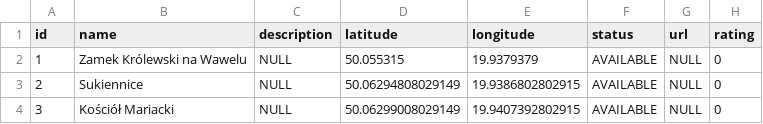
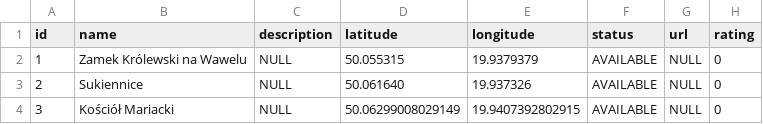
Before and after one commit to krzysiuk12/EngineerProject, a CSV file: src/main/resources/data/locations.csv, drawn as a sheet; only a part is shown; the diff names each change by its address in the sheet, - before the commit and + after, or states it on an @@ line.

```diff
--- a/src/main/resources/data/locations.csv
+++ b/src/main/resources/data/locations.csv
-D3 (latitude): 50.06294808029149
+D3 (latitude): 50.061640
-E3 (longitude): 19.9386802802915
+E3 (longitude): 19.937326
```
Also changed, not shown: 12 other files.
